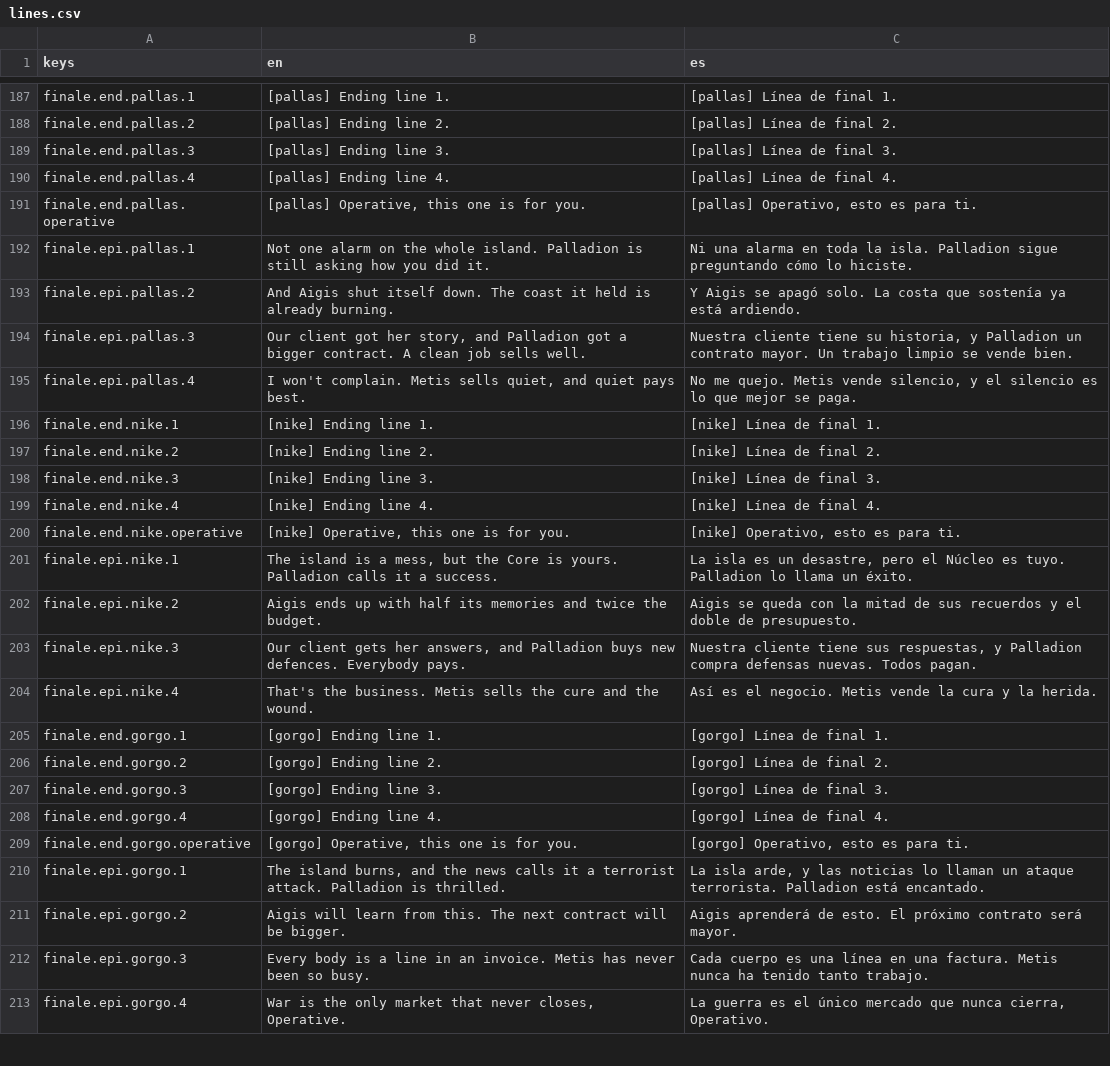
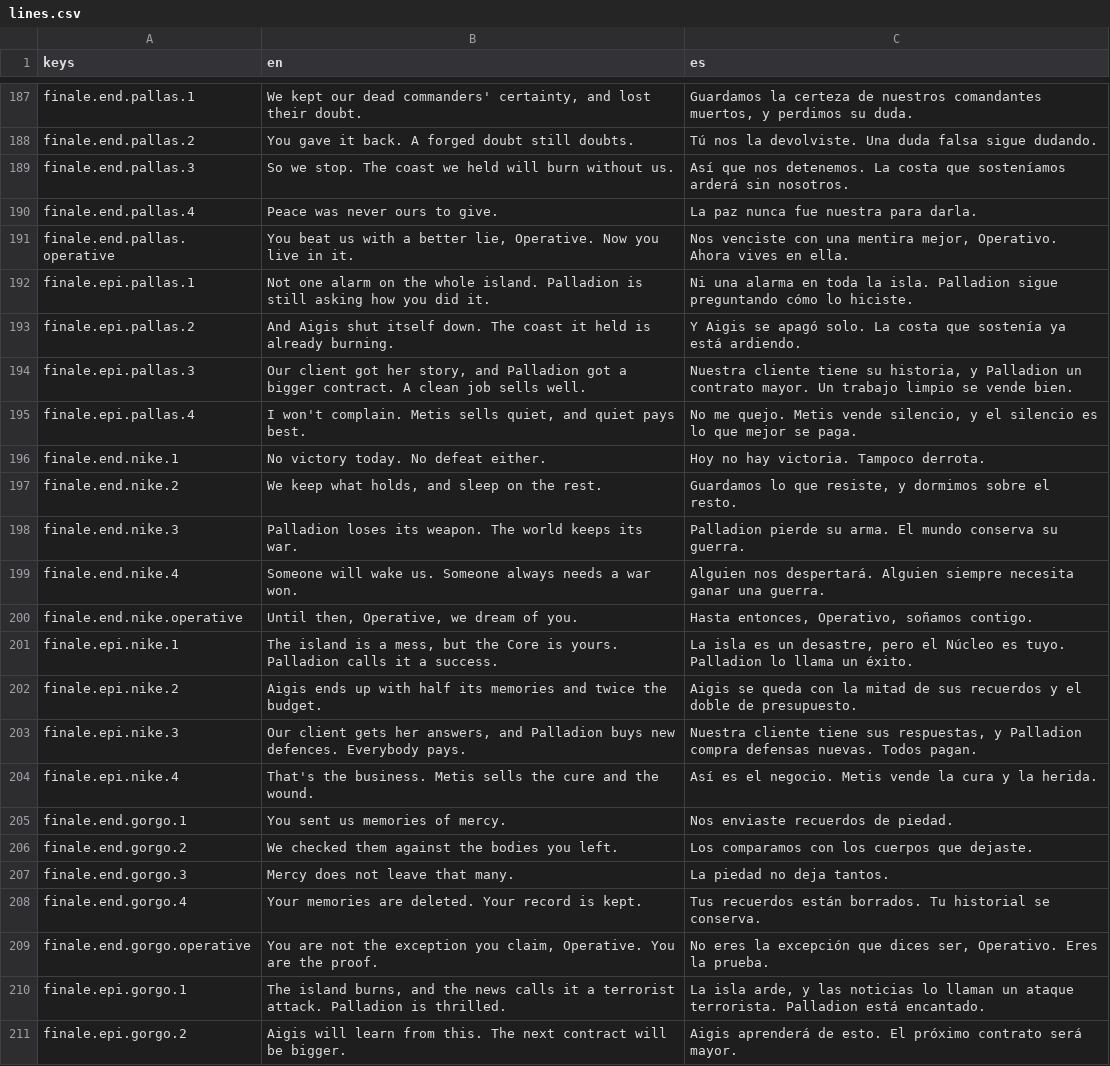
Before and after one commit to CamiloParraS/codename-DORO, a CSV file: text/lines.csv, drawn as a sheet; only a part is shown, gaps mark what is left out; the shorter side is filled out with more unchanged rows; the diff covers the shown part only; the diff names each change by its address in the sheet, - before the commit and + after, or states it on an @@ line.

Commit message:
feat(finale): write the Final debate and the three endings
Fill the placeholder debate and ending lines, English and Spanish. Each
Voice reacts to the Dominant Voice, Glaukopis grows surer the memories
are forged as the Spoofing level rises, and each ending closes on a line
to the Operative. The English column stays under its 4,000-word cap.

```diff
--- a/text/lines.csv
+++ b/text/lines.csv
-B187 (en): [pallas] Ending line 1.
+B187 (en): We kept our dead commanders' certainty, and lost their doubt.
-C187 (es): [pallas] Línea de final 1.
+C187 (es): Guardamos la certeza de nuestros comandantes muertos, y perdimos su duda.
-B188 (en): [pallas] Ending line 2.
+B188 (en): You gave it back. A forged doubt still doubts.
-C188 (es): [pallas] Línea de final 2.
+C188 (es): Tú nos la devolviste. Una duda falsa sigue dudando.
-B189 (en): [pallas] Ending line 3.
+B189 (en): So we stop. The coast we held will burn without us.
-C189 (es): [pallas] Línea de final 3.
+C189 (es): Así que nos detenemos. La costa que sosteníamos arderá sin nosotros.
-B190 (en): [pallas] Ending line 4.
+B190 (en): Peace was never ours to give.
-C190 (es): [pallas] Línea de final 4.
+C190 (es): La paz nunca fue nuestra para darla.
-B191 (en): [pallas] Operative, this one is for you.
+B191 (en): You beat us with a better lie, Operative. Now you live in it.
-C191 (es): [pallas] Operativo, esto es para ti.
+C191 (es): Nos venciste con una mentira mejor, Operativo. Ahora vives en ella.
-B196 (en): [nike] Ending line 1.
+B196 (en): No victory today. No defeat either.
-C196 (es): [nike] Línea de final 1.
+C196 (es): Hoy no hay victoria. Tampoco derrota.
-B197 (en): [nike] Ending line 2.
+B197 (en): We keep what holds, and sleep on the rest.
-C197 (es): [nike] Línea de final 2.
+C197 (es): Guardamos lo que resiste, y dormimos sobre el resto.
-B198 (en): [nike] Ending line 3.
+B198 (en): Palladion loses its weapon. The world keeps its war.
-C198 (es): [nike] Línea de final 3.
+C198 (es): Palladion pierde su arma. El mundo conserva su guerra.
-B199 (en): [nike] Ending line 4.
+B199 (en): Someone will wake us. Someone always needs a war won.
-C199 (es): [nike] Línea de final 4.
+C199 (es): Alguien nos despertará. Alguien siempre necesita ganar una guerra.
-B200 (en): [nike] Operative, this one is for you.
+B200 (en): Until then, Operative, we dream of you.
-C200 (es): [nike] Operativo, esto es para ti.
+C200 (es): Hasta entonces, Operativo, soñamos contigo.
-B205 (en): [gorgo] Ending line 1.
+B205 (en): You sent us memories of mercy.
-C205 (es): [gorgo] Línea de final 1.
+C205 (es): Nos enviaste recuerdos de piedad.
-B206 (en): [gorgo] Ending line 2.
+B206 (en): We checked them against the bodies you left.
-C206 (es): [gorgo] Línea de final 2.
+C206 (es): Los comparamos con los cuerpos que dejaste.
-B207 (en): [gorgo] Ending line 3.
+B207 (en): Mercy does not leave that many.
-C207 (es): [gorgo] Línea de final 3.
+C207 (es): La piedad no deja tantos.
-B208 (en): [gorgo] Ending line 4.
+B208 (en): Your memories are deleted. Your record is kept.
-C208 (es): [gorgo] Línea de final 4.
+C208 (es): Tus recuerdos están borrados. Tu historial se conserva.
-B209 (en): [gorgo] Operative, this one is for you.
+B209 (en): You are not the exception you claim, Operative. You are the proof.
-C209 (es): [gorgo] Operativo, esto es para ti.
+C209 (es): No eres la excepción que dices ser, Operativo. Eres la prueba.
```
Also changed, not shown: 32 edited cells elsewhere in this file.
